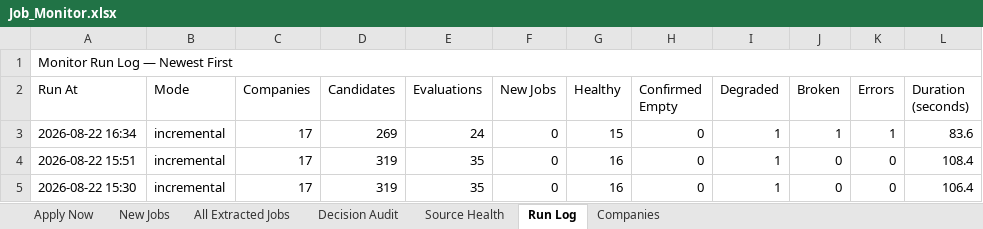
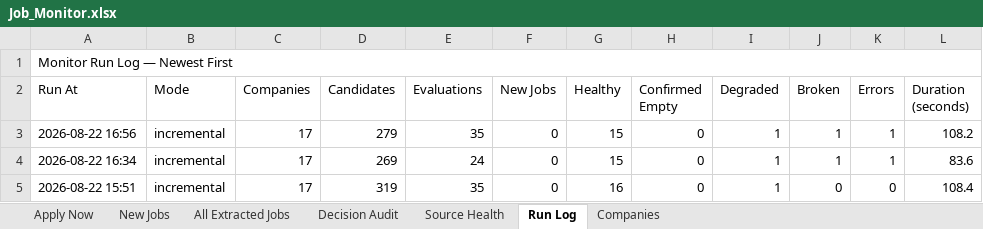
Before and after one commit to taran-dev4u/career-job-monitor, an Excel workbook: outputs/job-monitor/Job_Monitor.xlsx, sheet Run Log, drawn as a sheet; only a part is shown; the shorter side is filled out with more unchanged rows; values as stored, in another font and other column widths than the file's, no cell formats; table styles not drawn; the diff names each change by its address in the sheet, - before the commit and + after, or states it on an @@ line.

```diff
--- a/outputs/job-monitor/Job_Monitor.xlsx (sheet Run Log)
+++ b/outputs/job-monitor/Job_Monitor.xlsx (sheet Run Log)
+row 3: 2026-08-22 16:56 | incremental | 17 | 279 | 35 | 0 | 15 | 0 | 1 | 1 | 1 | 108.2
```
Also changed, not shown: sheet All Extracted Jobs, sheet Decision Audit, sheet Source Health, cell formats, 11 other files.
